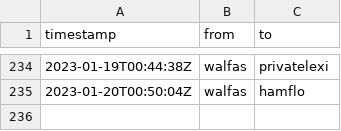
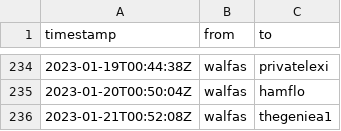
Before and after one commit to walfie/twitch-raid-log, a CSV file: public/raids-outgoing.csv, drawn as a sheet; only a part is shown, gaps mark what is left out.

```diff
--- a/public/raids-outgoing.csv
+++ b/public/raids-outgoing.csv
@@ -235 +235,2 @@ timestamp,from,to
 2023-01-20T00:50:04Z,walfas,hamflo
+2023-01-21T00:52:08Z,walfas,thegeniea1
```
